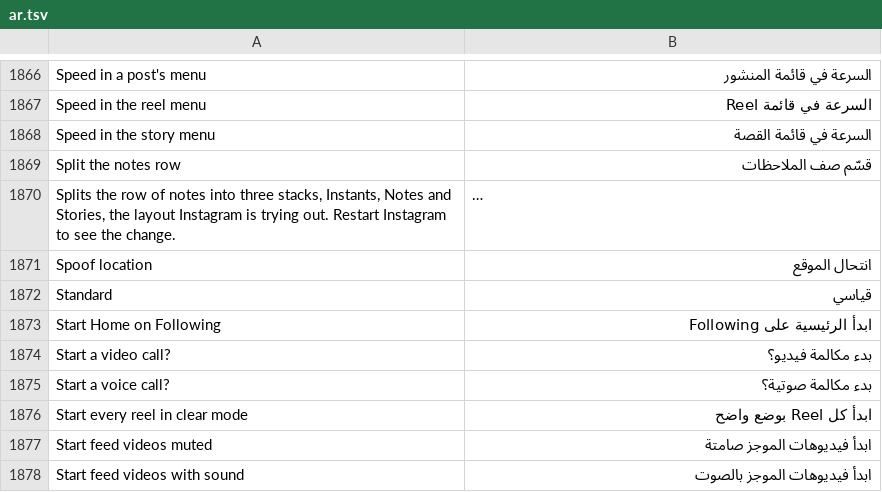
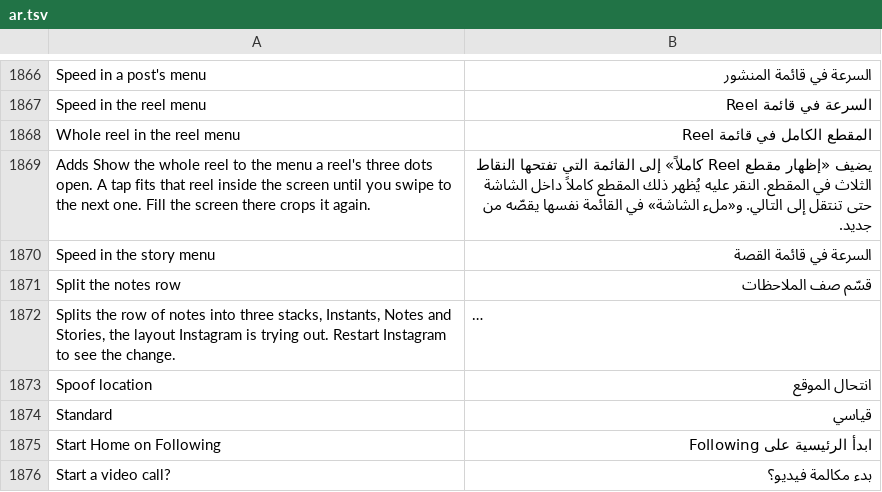
Before and after one commit to SysAdminDoc/HushGram, a TSV file: extensions/shared/library/src/main/l10n/ar.tsv, drawn as a sheet; only a part is shown, gaps mark what is left out; the shorter side is filled out with more unchanged rows; long unchanged cells end in …; the diff names each change by its address in the sheet, - before the commit and + after, or states it on an @@ line.

```diff
--- a/extensions/shared/library/src/main/l10n/ar.tsv
+++ b/extensions/shared/library/src/main/l10n/ar.tsv
+row 1868: Whole reel in the reel menu | المقطع الكامل في قائمة Reel
+row 1869: Adds Show the whole reel to the menu a reel's three dots open. A tap fits that reel inside the screen until you swipe to the next one. Fill the screen there crops it again. | يضيف «إظهار مقطع Reel كاملاً» إلى القائمة التي تفتحها النقاط الثلاث في المقطع. النقر عليه يُظهر ذلك المقطع كاملاً داخل الشاشة حتى تنتقل إلى التالي. و«ملء الشاشة» في القائمة نفسها يقصّه من جديد.
```
Also changed, not shown: extensions/shared/library/src/main/l10n/de.tsv, extensions/shared/library/src/main/l10n/ko.tsv, 20 other files.
